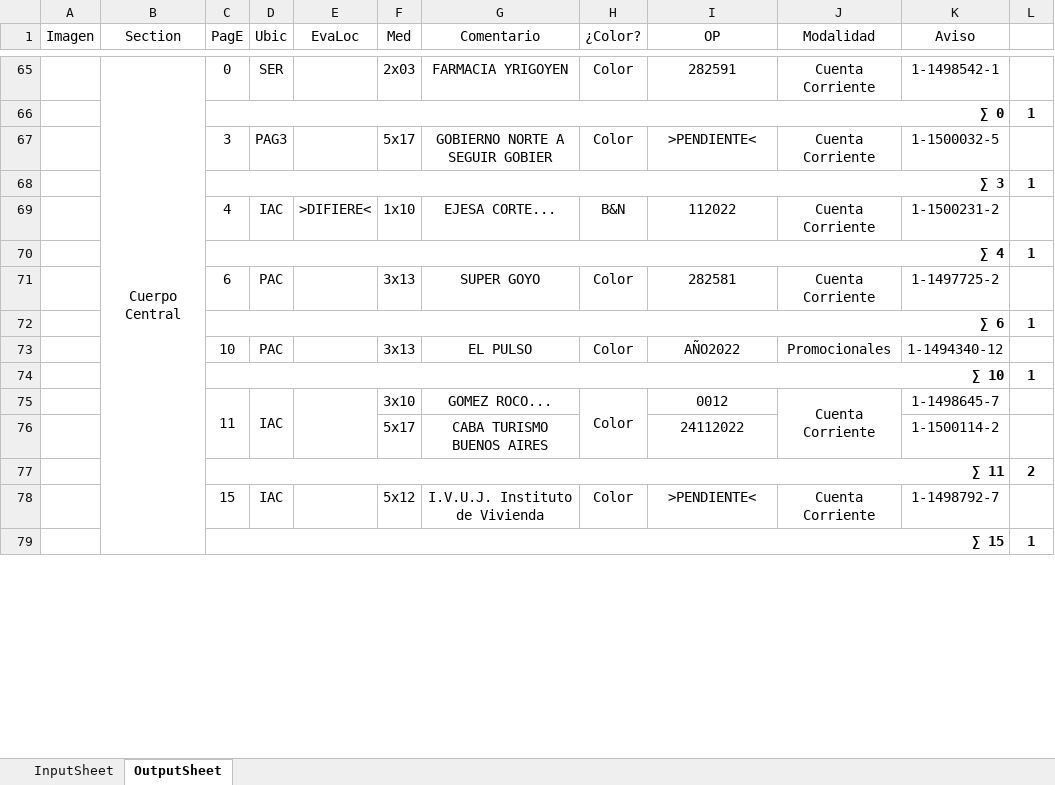
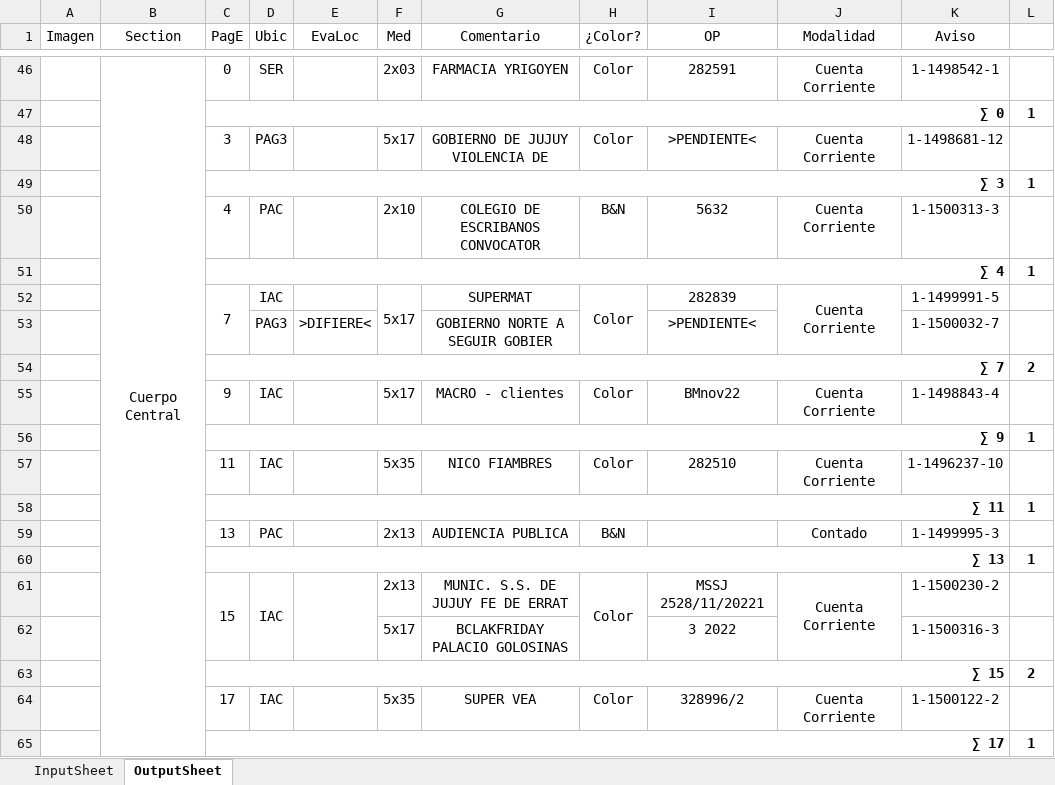
Before and after one commit to zherar7ordoya/AP5, an Excel workbook: Xtras/MSExcel/CDP.xlsm, sheet OutputSheet, drawn as a sheet; only a part is shown, gaps mark what is left out; values as stored, in another font and other column widths than the file's, no borders; conditional formats not drawn; removed rows and columns are numbered as before the commit, all else as after; the diff covers the shown part only; the diff names each change by its address in the sheet, - before the commit and + after, or states it on an @@ line.

```diff
--- a/Xtras/MSExcel/CDP.xlsm (sheet OutputSheet)
+++ b/Xtras/MSExcel/CDP.xlsm (sheet OutputSheet)
-G48 (Comentario): GOBIERNO NORTE A SEGUIR GOBIER
+G48 (Comentario): GOBIERNO DE JUJUY VIOLENCIA DE
-K48 (Aviso): 1-1500032-5
+K48 (Aviso): 1-1498681-12
-D50 (Ubic): IAC
+D50 (Ubic): PAC
-E50 (EvaLoc): >DIFIERE<
+E50 (EvaLoc): (empty)
-F50 (Med): 1x10
+F50 (Med): 2x10
-G50 (Comentario): EJESA CORTE...
+G50 (Comentario): COLEGIO DE ESCRIBANOS CONVOCATOR
-I50 (OP): 112022
+I50 (OP): 5632
-K50 (Aviso): 1-1500231-2
+K50 (Aviso): 1-1500313-3
-row 71:  |  | 6 | PAC |  | 3x13 | SUPER GOYO | Color | 282581 | Cuenta Corriente | 1-1497725-2 | 1
+row 52:  |  | 7 | IAC |  | 5x17 | SUPERMAT | Color | 282839 | Cuenta Corriente | 1-1499991-5 | 1
+row 53:  |  |  | PAG3 | >DIFIERE< |  | GOBIERNO NORTE A SEGUIR GOBIER |  | >PENDIENTE< |  | 1-1500032-7 | 1
+row 54:  |  | ∑ 7 |  |  |  |  |  |  |  |  | 2
+row 55:  |  | 9 | IAC |  | 5x17 | MACRO - clientes | Color | BMnov22 | Cuenta Corriente | 1-1498843-4 | 1
-C56 (PagE): ∑ 6
+C56 (PagE): ∑ 9
-row 73:  |  | 10 | PAC |  | 3x13 | EL PULSO | Color | AÑO2022 | Promocionales | 1-1494340-12 | 1
+row 57:  |  | 11 | IAC |  | 5x35 | NICO FIAMBRES | Color | 282510 | Cuenta Corriente | 1-1496237-10 | 1
-C58 (PagE): ∑ 10
+C58 (PagE): ∑ 11
+row 59:  |  | 13 | PAC |  | 2x13 | AUDIENCIA PUBLICA | B&N |  | Contado | 1-1499995-3 | 1
+row 60:  |  | ∑ 13 |  |  |  |  |  |  |  |  | 1
-C61 (PagE): 11
+C61 (PagE): 15
-F61 (Med): 3x10
+F61 (Med): 2x13
-G61 (Comentario): GOMEZ ROCO...
+G61 (Comentario): MUNIC. S.S. DE JUJUY FE DE ERRAT
-I61 (OP): 0012
+I61 (OP): MSSJ 2528/11/20221
-K61 (Aviso): 1-1498645-7
+K61 (Aviso): 1-1500230-2
-G62 (Comentario): CABA TURISMO BUENOS AIRES
+G62 (Comentario): BCLAKFRIDAY PALACIO GOLOSINAS
-I62 (OP): 24112022
+I62 (OP): 3 2022
-K62 (Aviso): 1-1500114-2
+K62 (Aviso): 1-1500316-3
-C63 (PagE): ∑ 11
+C63 (PagE): ∑ 15
-row 78:  |  | 15 | IAC |  | 5x12 | I.V.U.J. Instituto de Vivienda | Color | >PENDIENTE< | Cuenta Corriente | 1-1498792-7 | 1
+row 64:  |  | 17 | IAC |  | 5x35 | SUPER VEA | Color | 328996/2 | Cuenta Corriente | 1-1500122-2 | 1
-C65 (PagE): ∑ 15
+C65 (PagE): ∑ 17
```
Also changed, not shown: 45 added rows, 45 removed rows, 3 moved rows, 27 edited cells and merged cells elsewhere in this sheet, sheet InputSheet, hidden cells, 12 other files.
